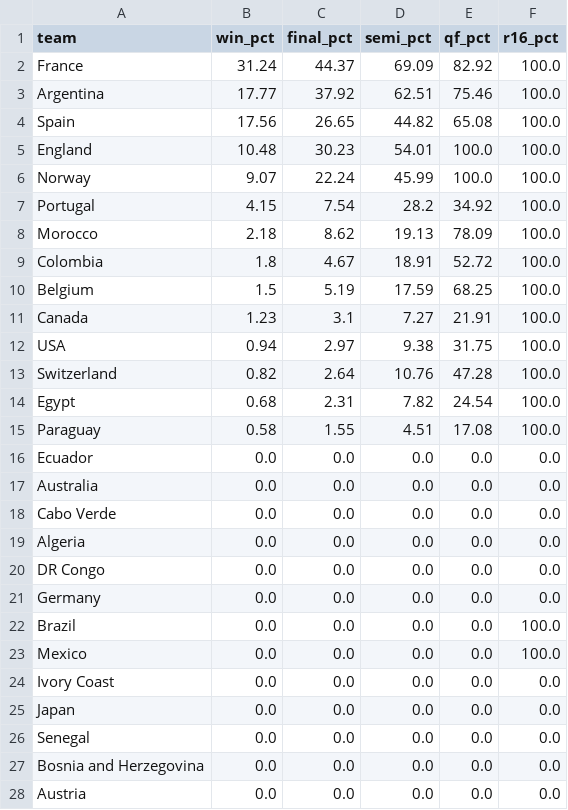
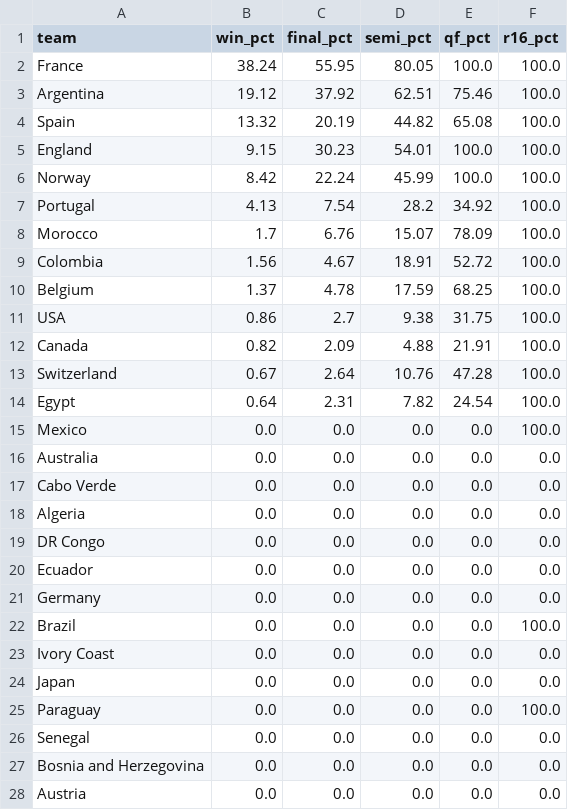
Before and after one commit to SROTRIYOSENGUPTA/wc2026-prediction, a CSV file: outputs/live_simulation_500k.csv, drawn as a sheet; only a part is shown.

Commit message:
Lock France past Paraguay (R16); shorten clipped result notes; refresh odds
Paraguay eliminated (France through) so no longer an underdog. France rises to
38.2% with QF locked; Spain dips to 13.3%. Shortened Germany/Morocco/England
notes so they stop truncating on the card.

```diff
--- a/outputs/live_simulation_500k.csv
+++ b/outputs/live_simulation_500k.csv
@@ -1,17 +1,16 @@
 team,win_pct,final_pct,semi_pct,qf_pct,r16_pct
-France,31.24,44.37,69.09,82.92,100.0
-Argentina,17.77,37.92,62.51,75.46,100.0
-Spain,17.56,26.65,44.82,65.08,100.0
-England,10.48,30.23,54.01,100.0,100.0
-Norway,9.07,22.24,45.99,100.0,100.0
-Portugal,4.15,7.54,28.2,34.92,100.0
-Morocco,2.18,8.62,19.13,78.09,100.0
-Colombia,1.8,4.67,18.91,52.72,100.0
-Belgium,1.5,5.19,17.59,68.25,100.0
-Canada,1.23,3.1,7.27,21.91,100.0
-USA,0.94,2.97,9.38,31.75,100.0
-Switzerland,0.82,2.64,10.76,47.28,100.0
-Egypt,0.68,2.31,7.82,24.54,100.0
-Paraguay,0.58,1.55,4.51,17.08,100.0
-Ecuador,0.0,0.0,0.0,0.0,0.0
+France,38.24,55.95,80.05,100.0,100.0
+Argentina,19.12,37.92,62.51,75.46,100.0
+Spain,13.32,20.19,44.82,65.08,100.0
+England,9.15,30.23,54.01,100.0,100.0
+Norway,8.42,22.24,45.99,100.0,100.0
+Portugal,4.13,7.54,28.2,34.92,100.0
+Morocco,1.7,6.76,15.07,78.09,100.0
+Colombia,1.56,4.67,18.91,52.72,100.0
+Belgium,1.37,4.78,17.59,68.25,100.0
+USA,0.86,2.7,9.38,31.75,100.0
+Canada,0.82,2.09,4.88,21.91,100.0
+Switzerland,0.67,2.64,10.76,47.28,100.0
+Egypt,0.64,2.31,7.82,24.54,100.0
+Mexico,0.0,0.0,0.0,0.0,100.0
 Australia,0.0,0.0,0.0,0.0,0.0
@@ -20,7 +19,8 @@ Algeria,0.0,0.0,0.0,0.0,0.0
 DR Congo,0.0,0.0,0.0,0.0,0.0
+Ecuador,0.0,0.0,0.0,0.0,0.0
 Germany,0.0,0.0,0.0,0.0,0.0
 Brazil,0.0,0.0,0.0,0.0,100.0
-Mexico,0.0,0.0,0.0,0.0,100.0
 Ivory Coast,0.0,0.0,0.0,0.0,0.0
 Japan,0.0,0.0,0.0,0.0,0.0
+Paraguay,0.0,0.0,0.0,0.0,100.0
 Senegal,0.0,0.0,0.0,0.0,0.0
```
Also changed, not shown: 8 other files.
